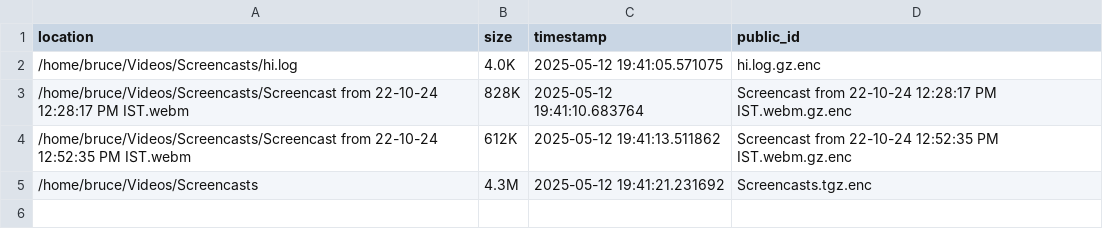
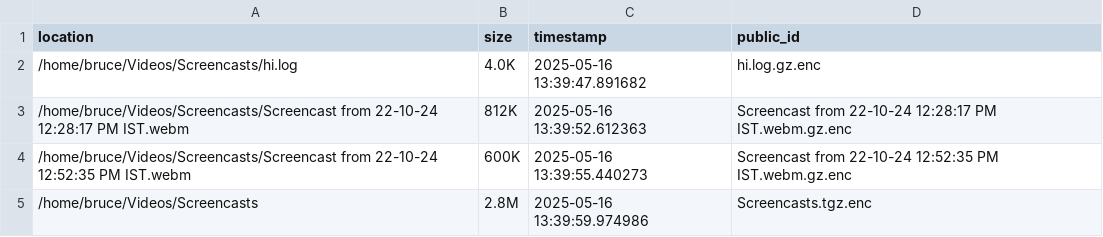
Before and after one commit to Diptonil/pi-nas-backup, a CSV file: reports/summary.csv, drawn as a sheet.

```diff
--- a/reports/summary.csv
+++ b/reports/summary.csv
@@ -1,5 +1,5 @@
 location,size,timestamp,public_id
-/home/bruce/Videos/Screencasts/hi.log,4.0K,2025-05-12 19:41:05.571075,hi.log.gz.enc
-/home/bruce/Videos/Screencasts/Screencast from 22-10-24 12:28:17 PM IST.webm,828K,2025-05-12 19:41:10.683764,Screencast from 22-10-24 12:28:17 PM IST.webm.gz.enc
-/home/bruce/Videos/Screencasts/Screencast from 22-10-24 12:52:35 PM IST.webm,612K,2025-05-12 19:41:13.511862,Screencast from 22-10-24 12:52:35 PM IST.webm.gz.enc
-/home/bruce/Videos/Screencasts,4.3M,2025-05-12 19:41:21.231692,Screencasts.tgz.enc
+/home/bruce/Videos/Screencasts/hi.log,4.0K,2025-05-16 13:39:47.891682,hi.log.gz.enc
+/home/bruce/Videos/Screencasts/Screencast from 22-10-24 12:28:17 PM IST.webm,812K,2025-05-16 13:39:52.612363,Screencast from 22-10-24 12:28:17 PM IST.webm.gz.enc
+/home/bruce/Videos/Screencasts/Screencast from 22-10-24 12:52:35 PM IST.webm,600K,2025-05-16 13:39:55.440273,Screencast from 22-10-24 12:52:35 PM IST.webm.gz.enc
+/home/bruce/Videos/Screencasts,2.8M,2025-05-16 13:39:59.974986,Screencasts.tgz.enc
```
Also changed, not shown: 10 other files.
